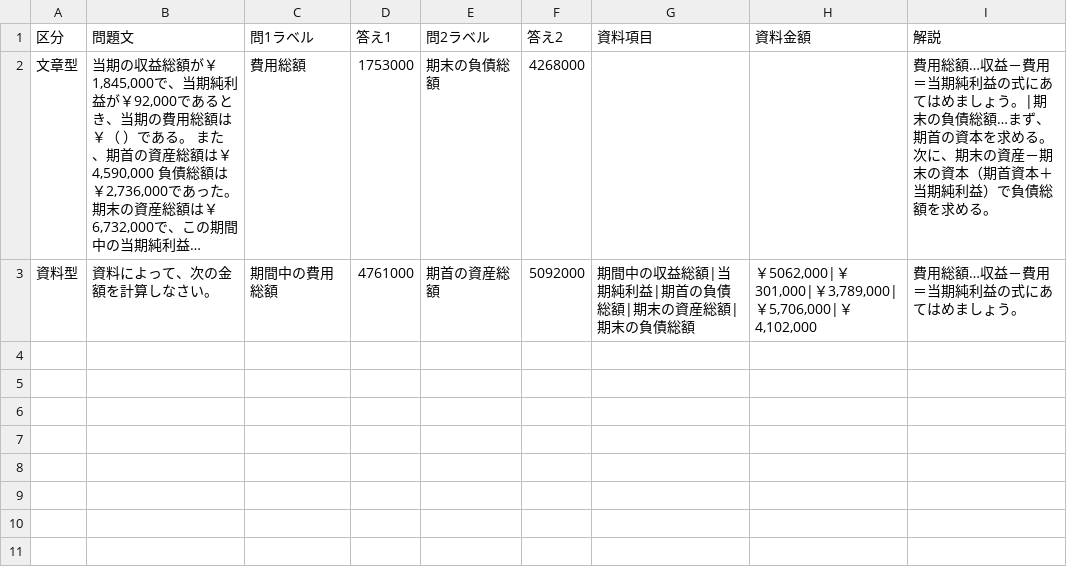
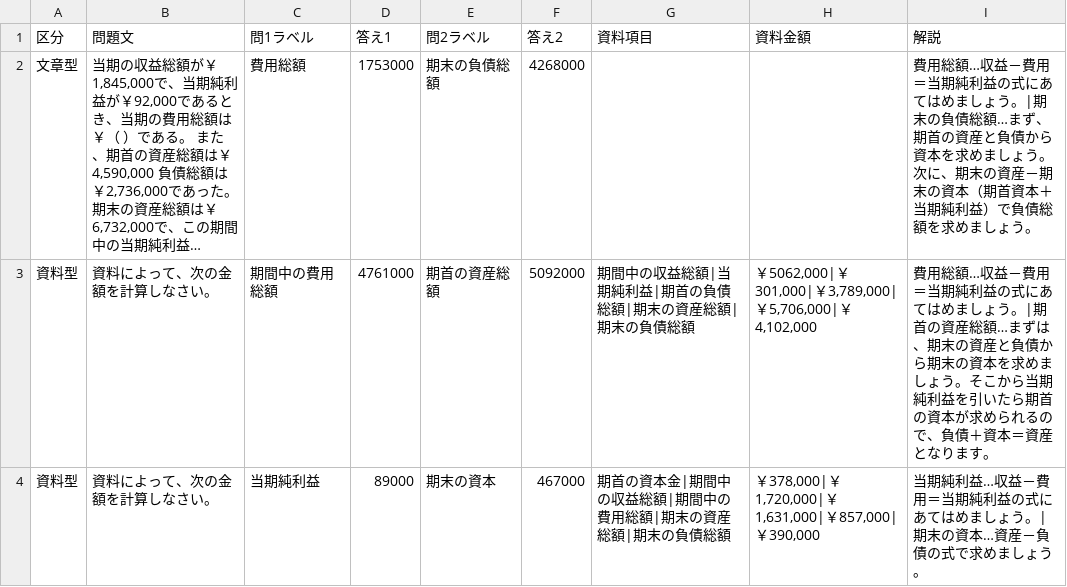
Before and after one commit to hamadaSensei1983/commerce-learning-portal, a CSV file: kentei/boki/data/keisan3.csv, drawn as a sheet; long unchanged cells end in …; the diff names each change by its address in the sheet, - before the commit and + after, or states it on an @@ line.

Commit message:
Add files via upload

```diff
--- a/kentei/boki/data/keisan3.csv
+++ b/kentei/boki/data/keisan3.csv
-I2 (解説): …期首の資本を求める。次に、期末の資産－期末の資本（期首資本＋当期純利益）で負債総額を求める。
+I2 (解説): …期首の資産と負債から資本を求めましょう。次に、期末の資産－期末の資本（期首資本＋当期純利益）で負債総額を求めましょう。
-I3 (解説): …しょう。
+I3 (解説): …しょう。|期首の資産総額…まずは、期末の資産と負債から期末の資本を求めましょう。そこから当期純利益を引いたら期首の資本が求められるので、負債＋資本＝資産となります。
+row 4: 資料型 | 資料によって、次の金額を計算しなさい。 | 当期純利益 | 89000 | 期末の資本 | 467000 | 期首の資本金|期間中の収益総額|期間中の費用総額|期末の資産総額|期末の負債総額 | ￥378,000|￥1,720,000|￥1,631,000|￥857,000|￥390,000 | 当期純利益…収益－費用＝当期純利益の式にあてはめましょう。|期末の資本…資産－負債の式で求めましょう。
```
